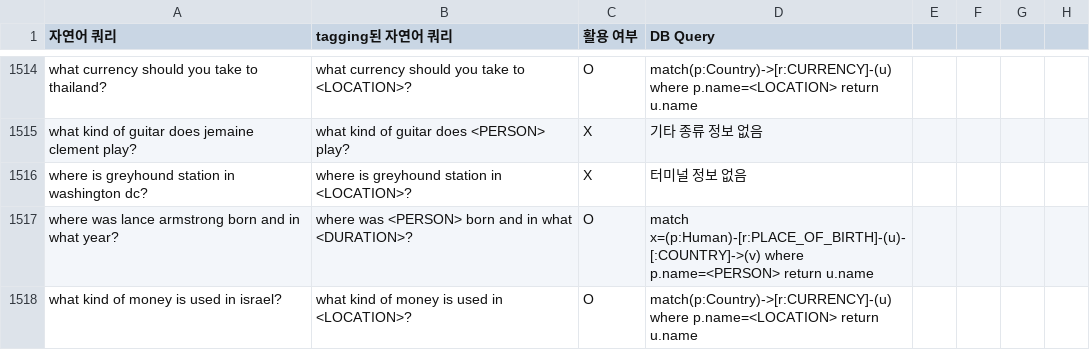
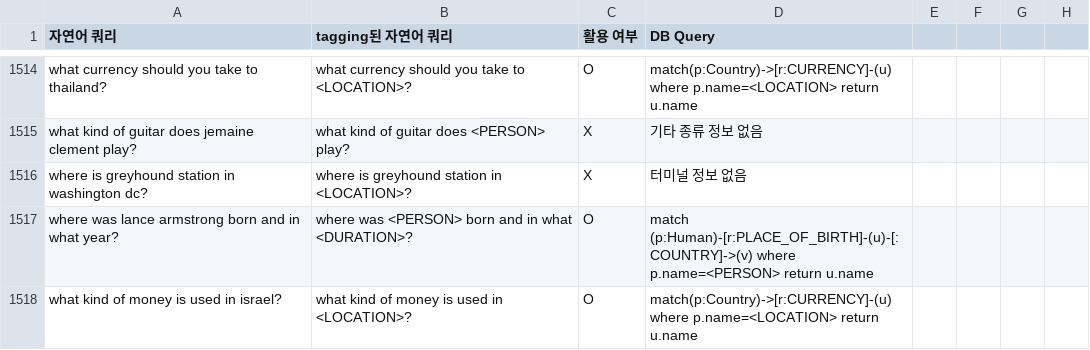
Before and after one commit to colinsongf/text2cypher, a CSV file: text2cypher/tagged_question.csv, drawn as a sheet; only a part is shown, gaps mark what is left out; the diff covers the shown part only.

Commit message:
asdf

```diff
--- a/text2cypher/tagged_question.csv
+++ b/text2cypher/tagged_question.csv
@@ -1517,3 +1517,3 @@ what kind of guitar does jemaine clement play?,what kind of guitar does <PERSON>
 where is greyhound station in washington dc?,where is greyhound station in <LOCATION>?,X,터미널 정보 없음,,,,
-where was lance armstrong born and in what year?,where was <PERSON> born and in what <DURATION>?,O,match x=(p:Human)-[r:PLACE_OF_BIRTH]-(u)-[:COUNTRY]->(v) where p.name=<PERSON>  return u.name,,,,
+where was lance armstrong born and in what year?,where was <PERSON> born and in what <DURATION>?,O,match (p:Human)-[r:PLACE_OF_BIRTH]-(u)-[:COUNTRY]->(v) where p.name=<PERSON>  return u.name,,,,
 what kind of money is used in israel?,what kind of money is used in <LOCATION>?,O,match(p:Country)->[r:CURRENCY]-(u) where p.name=<LOCATION> return u.name,,,,
```
Also changed, not shown: 12 edited cells elsewhere in this file.
